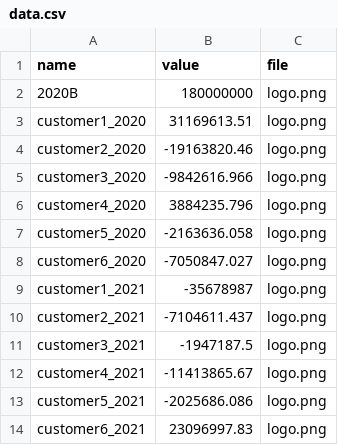
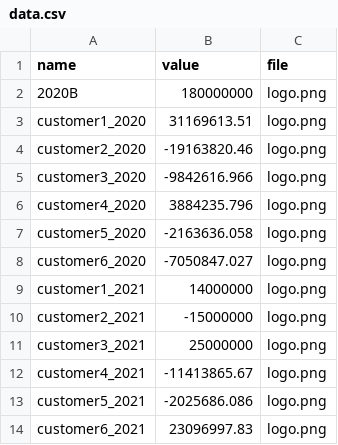
Before and after one commit to theaddies/waterfall_chart, a CSV file: data.csv, drawn as a sheet.

Commit message:
new data

```diff
--- a/data.csv
+++ b/data.csv
@@ -8,5 +8,5 @@ customer5_2020,-2163636.058,logo.png
 customer6_2020,-7050847.027,logo.png
-customer1_2021,-35678987,logo.png
-customer2_2021,-7104611.437,logo.png
-customer3_2021,-1947187.5,logo.png
+customer1_2021,14000000,logo.png
+customer2_2021,-15000000,logo.png
+customer3_2021,25000000,logo.png
 customer4_2021,-11413865.67,logo.png
```
